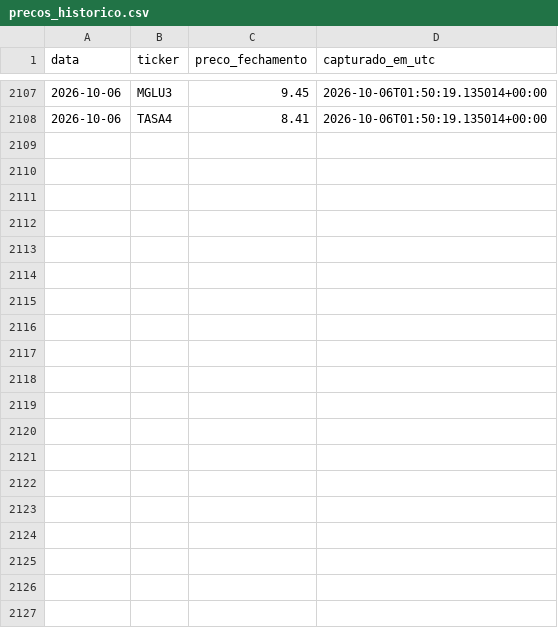
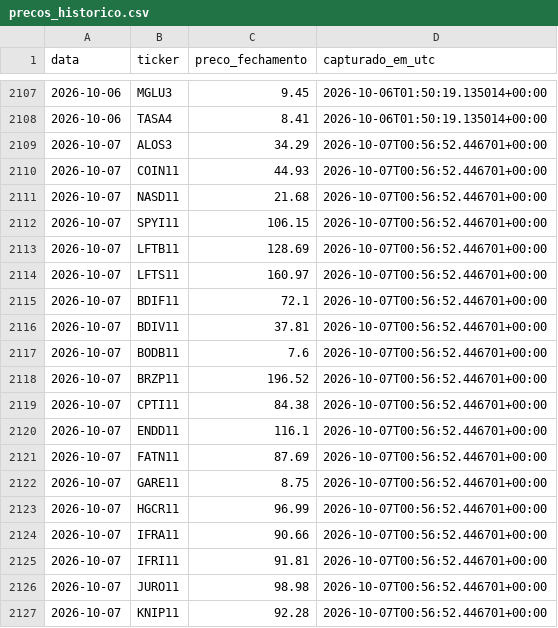
Before and after one commit to jacnetto14/financas, a CSV file: automation/data/precos_historico.csv, drawn as a sheet; only a part is shown, gaps mark what is left out; the diff covers the shown part only.

```diff
--- a/automation/data/precos_historico.csv
+++ b/automation/data/precos_historico.csv
@@ -2108 +2108,20 @@ data,ticker,preco_fechamento,capturado_em_utc
 2026-10-06,TASA4,8.41,2026-10-06T01:50:19.135014+00:00
+2026-10-07,ALOS3,34.29,2026-10-07T00:56:52.446701+00:00
+2026-10-07,COIN11,44.93,2026-10-07T00:56:52.446701+00:00
+2026-10-07,NASD11,21.68,2026-10-07T00:56:52.446701+00:00
+2026-10-07,SPYI11,106.15,2026-10-07T00:56:52.446701+00:00
+2026-10-07,LFTB11,128.69,2026-10-07T00:56:52.446701+00:00
+2026-10-07,LFTS11,160.97,2026-10-07T00:56:52.446701+00:00
+2026-10-07,BDIF11,72.1,2026-10-07T00:56:52.446701+00:00
+2026-10-07,BDIV11,37.81,2026-10-07T00:56:52.446701+00:00
+2026-10-07,BODB11,7.6,2026-10-07T00:56:52.446701+00:00
+2026-10-07,BRZP11,196.52,2026-10-07T00:56:52.446701+00:00
+2026-10-07,CPTI11,84.38,2026-10-07T00:56:52.446701+00:00
+2026-10-07,ENDD11,116.1,2026-10-07T00:56:52.446701+00:00
+2026-10-07,FATN11,87.69,2026-10-07T00:56:52.446701+00:00
+2026-10-07,GARE11,8.75,2026-10-07T00:56:52.446701+00:00
+2026-10-07,HGCR11,96.99,2026-10-07T00:56:52.446701+00:00
+2026-10-07,IFRA11,90.66,2026-10-07T00:56:52.446701+00:00
+2026-10-07,IFRI11,91.81,2026-10-07T00:56:52.446701+00:00
+2026-10-07,JURO11,98.98,2026-10-07T00:56:52.446701+00:00
+2026-10-07,KNIP11,92.28,2026-10-07T00:56:52.446701+00:00
```
Also changed, not shown: 17 added rows elsewhere in this file.
